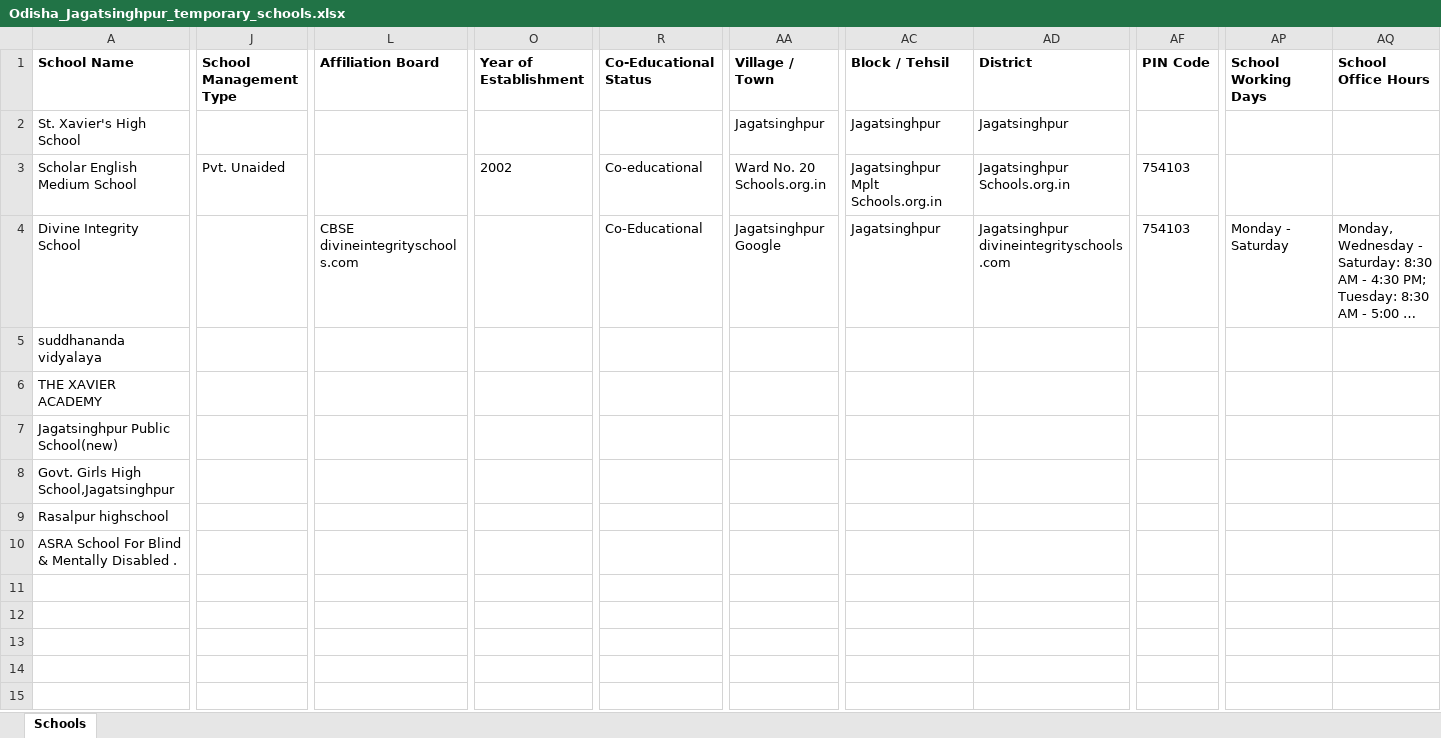
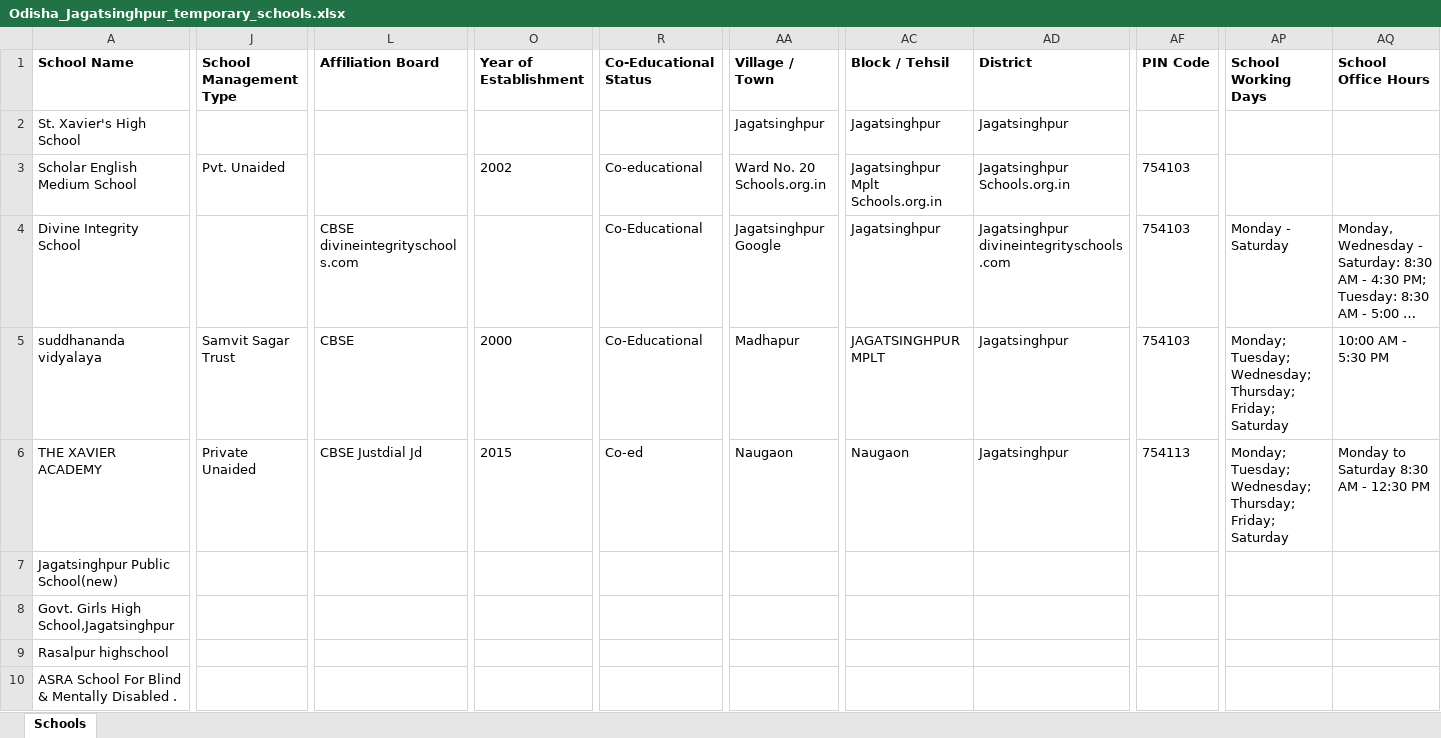
Before and after one commit to anandsagar6/School_Data_Scraper, an Excel workbook: Temp_Data/Odisha_Jagatsinghpur_temporary_schools.xlsx, sheet Schools, drawn as a sheet; only a part is shown, gaps mark what is left out; long unchanged cells end in …; values as stored, in another font and other column widths than the file's, no borders; the diff covers the shown part only; the diff names each change by its address in the sheet, - before the commit and + after, or states it on an @@ line.

```diff
--- a/Temp_Data/Odisha_Jagatsinghpur_temporary_schools.xlsx (sheet Schools)
+++ b/Temp_Data/Odisha_Jagatsinghpur_temporary_schools.xlsx (sheet Schools)
-J5 (School Management Type): (empty)
+J5 (School Management Type): Samvit Sagar Trust
-L5 (Affiliation Board): (empty)
+L5 (Affiliation Board): CBSE
-O5 (Year of Establishment): (empty)
+O5 (Year of Establishment): 2000
-R5 (Co-Educational Status): (empty)
+R5 (Co-Educational Status): Co-Educational
-AA5 (Village / Town): (empty)
+AA5 (Village / Town): Madhapur
-AC5 (Block / Tehsil): (empty)
+AC5 (Block / Tehsil): JAGATSINGHPUR MPLT
-AD5:AD6 (District): (empty)
+AD5:AD6 (District): Jagatsinghpur
-AF5 (PIN Code): (empty)
+AF5 (PIN Code): 754103
-AP5:AP6 (School Working Days): (empty)
+AP5:AP6 (School Working Days): Monday; Tuesday; Wednesday; Thursday; Friday; Saturday
-AQ5 (School Office Hours): (empty)
+AQ5 (School Office Hours): 10:00 AM - 5:30 PM
-J6 (School Management Type): (empty)
+J6 (School Management Type): Private Unaided
-L6 (Affiliation Board): (empty)
+L6 (Affiliation Board): CBSE Justdial Jd
-O6 (Year of Establishment): (empty)
+O6 (Year of Establishment): 2015
-R6 (Co-Educational Status): (empty)
+R6 (Co-Educational Status): Co-ed
-AA6 (Village / Town): (empty)
+AA6 (Village / Town): Naugaon
-AC6 (Block / Tehsil): (empty)
+AC6 (Block / Tehsil): Naugaon
-AF6 (PIN Code): (empty)
+AF6 (PIN Code): 754113
-AQ6 (School Office Hours): (empty)
+AQ6 (School Office Hours): Monday to Saturday 8:30 AM - 12:30 PM
```
Also changed, not shown: 19 edited cells elsewhere in this sheet, Excel_Data/current_data.xlsx, Excel_Data/master_data.xlsx, 1 other file.
